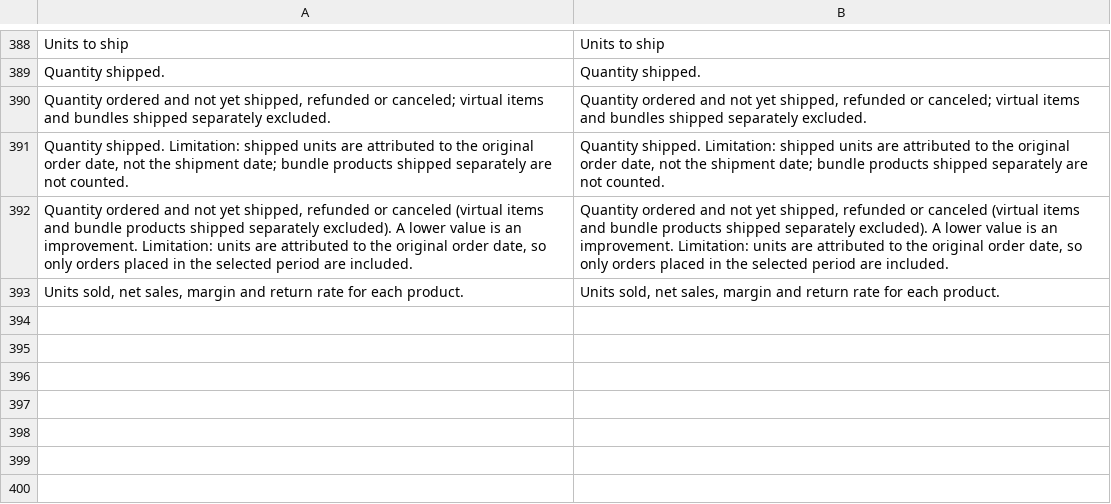
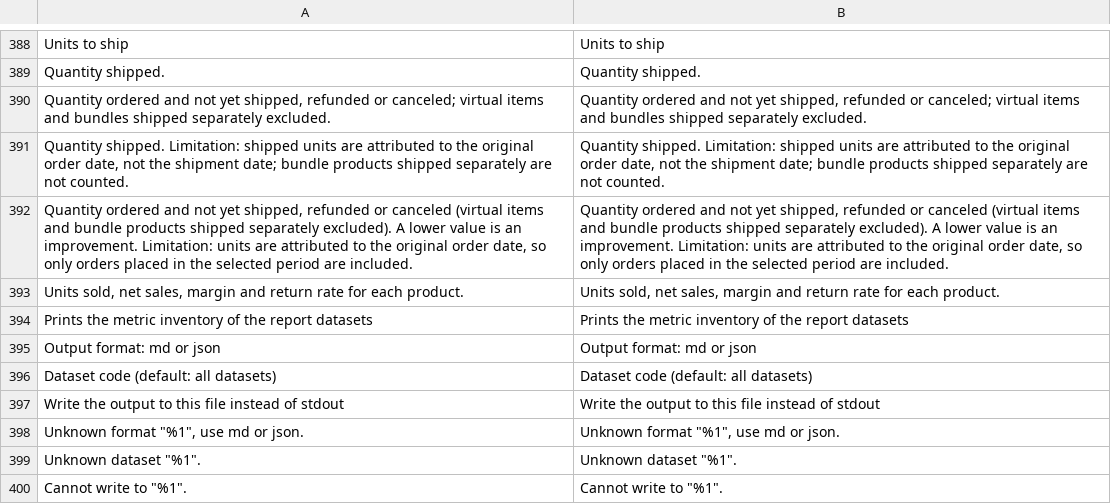
Before and after one commit to 5mehulhelp5/mage-os-advanced-report, a CSV file: i18n/en_US.csv, drawn as a sheet; only a part is shown, gaps mark what is left out.

```diff
--- a/i18n/en_US.csv
+++ b/i18n/en_US.csv
@@ -393 +393,8 @@
 "Units sold, net sales, margin and return rate for each product.","Units sold, net sales, margin and return rate for each product."
+"Prints the metric inventory of the report datasets","Prints the metric inventory of the report datasets"
+"Output format: md or json","Output format: md or json"
+"Dataset code (default: all datasets)","Dataset code (default: all datasets)"
+"Write the output to this file instead of stdout","Write the output to this file instead of stdout"
+"Unknown format ""%1"", use md or json.","Unknown format ""%1"", use md or json."
+"Unknown dataset ""%1"".","Unknown dataset ""%1""."
+"Cannot write to ""%1"".","Cannot write to ""%1""."
```
Also changed, not shown: i18n/it_IT.csv, 37 other files.
